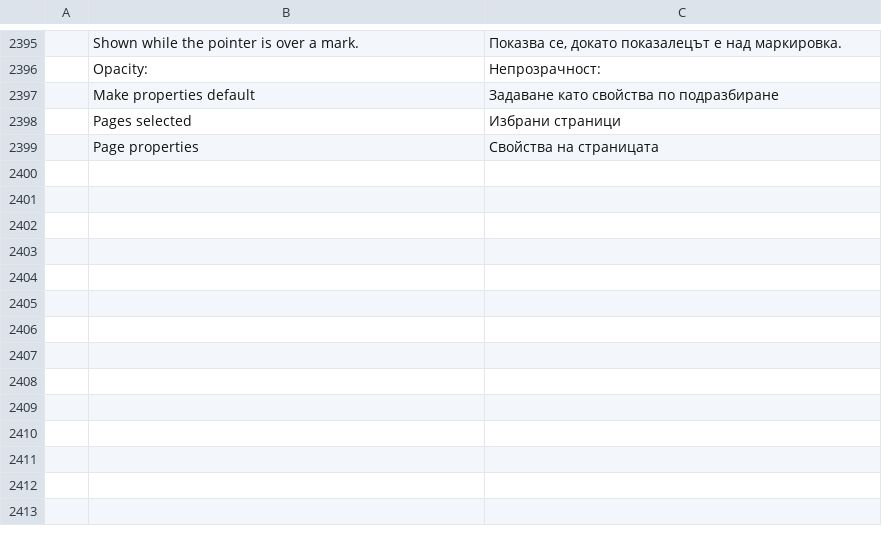
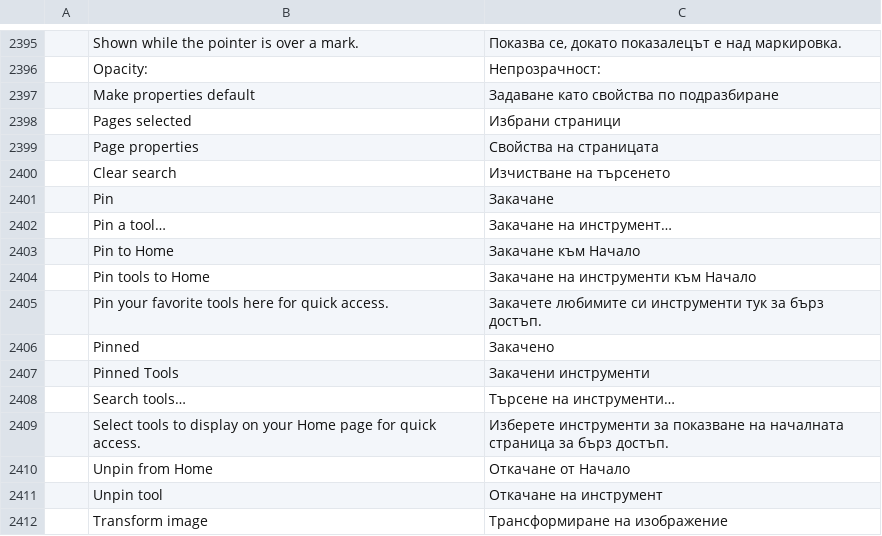
Before and after one commit to Combiler01/pdfcraft, a TSV file: crates/ui-egui/src/i18n/bg.tsv, drawn as a sheet; only a part is shown, gaps mark what is left out; the diff names each change by its address in the sheet, - before the commit and + after, or states it on an @@ line.

```diff
--- a/crates/ui-egui/src/i18n/bg.tsv
+++ b/crates/ui-egui/src/i18n/bg.tsv
+row 2400:  | Clear search | Изчистване на търсенето
+row 2401:  | Pin | Закачане
+row 2402:  | Pin a tool… | Закачане на инструмент…
+row 2403:  | Pin to Home | Закачане към Начало
+row 2404:  | Pin tools to Home | Закачане на инструменти към Начало
+row 2405:  | Pin your favorite tools here for quick access. | Закачете любимите си инструменти тук за бърз достъп.
+row 2406:  | Pinned | Закачено
+row 2407:  | Pinned Tools | Закачени инструменти
+row 2408:  | Search tools… | Търсене на инструменти…
+row 2409:  | Select tools to display on your Home page for quick access. | Изберете инструменти за показване на началната страница за бърз достъп.
+row 2410:  | Unpin from Home | Откачане от Начало
+row 2411:  | Unpin tool | Откачане на инструмент
+row 2412:  | Transform image | Трансформиране на изображение
```
Also changed, not shown: crates/ui-egui/src/i18n/el.tsv, crates/ui-egui/src/i18n/kk.tsv, 57 other files.
